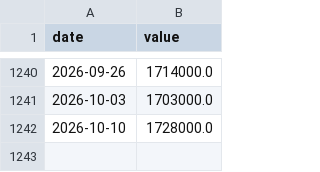
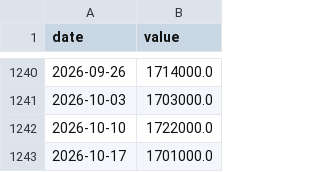
Before and after one commit to waterkoofAI/fiscal-dominance-monitor, a CSV file: data/cache/fred_CCSA.csv, drawn as a sheet; only a part is shown, gaps mark what is left out.

```diff
--- a/data/cache/fred_CCSA.csv
+++ b/data/cache/fred_CCSA.csv
@@ -1241,2 +1241,3 @@ date,value
 2026-10-03,1703000.0
-2026-10-10,1728000.0
+2026-10-10,1722000.0
+2026-10-17,1701000.0
```
Also changed, not shown: data/cache/yahoo_DXY.csv, data/cache/yahoo_GOLD.csv, 27 other files.
